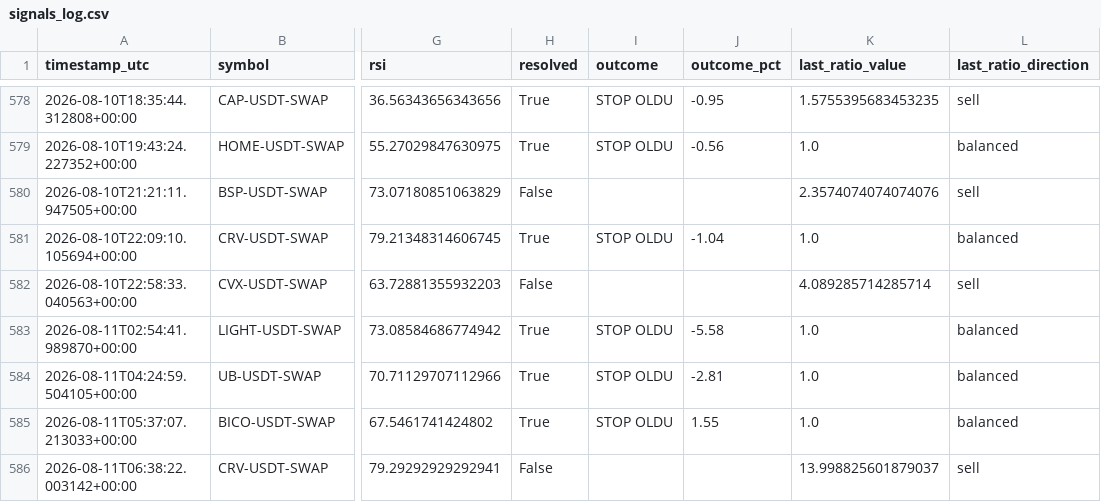
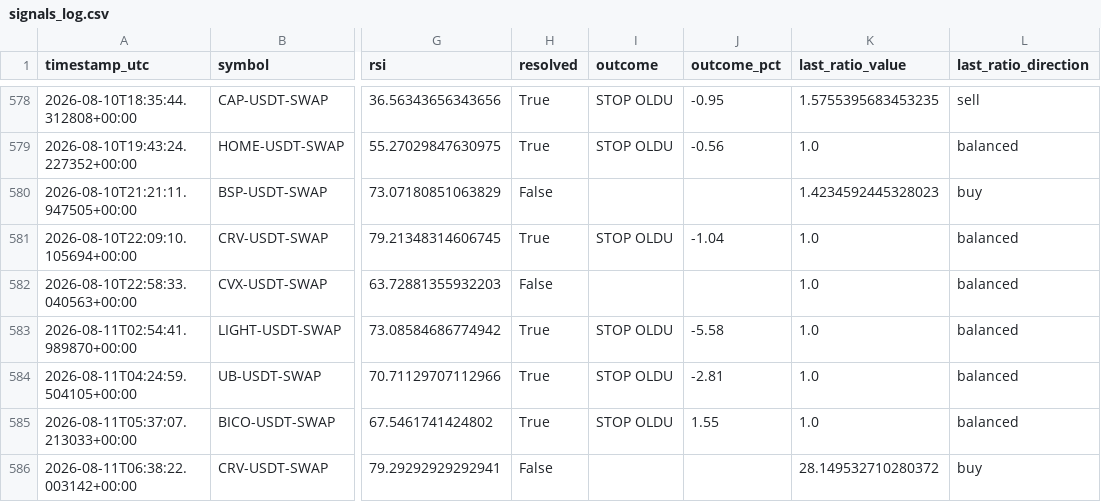
Before and after one commit to beceriksi/pailesortbulan, a CSV file: signals_log.csv, drawn as a sheet; only a part is shown, gaps mark what is left out; the diff names each change by its address in the sheet, - before the commit and + after, or states it on an @@ line.

```diff
--- a/signals_log.csv
+++ b/signals_log.csv
-K580 (last_ratio_value): 2.3574074074074076
+K580 (last_ratio_value): 1.4234592445328023
-L580 (last_ratio_direction): sell
+L580 (last_ratio_direction): buy
-K582 (last_ratio_value): 4.089285714285714
+K582 (last_ratio_value): 1.0
-L582 (last_ratio_direction): sell
+L582 (last_ratio_direction): balanced
-K586 (last_ratio_value): 13.998825601879037
+K586 (last_ratio_value): 28.149532710280372
-L586 (last_ratio_direction): sell
+L586 (last_ratio_direction): buy
```
